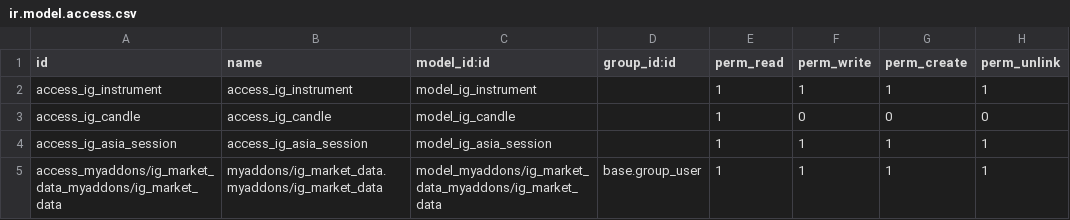
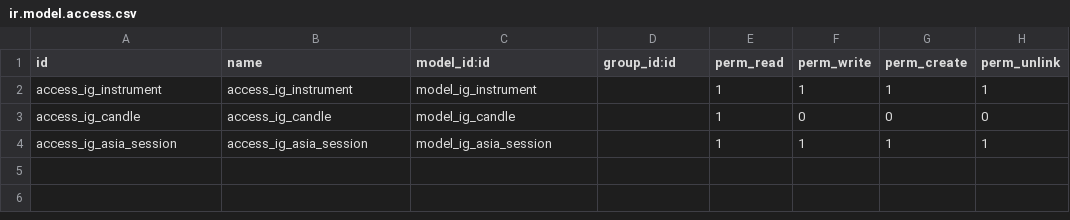
Before and after one commit to Metallerie/odoo18, a CSV file: myaddons/ig_market_data/security/ir.model.access.csv, drawn as a sheet.

Commit message:
Update ir.model.access.csv

```diff
--- a/myaddons/ig_market_data/security/ir.model.access.csv
+++ b/myaddons/ig_market_data/security/ir.model.access.csv
@@ -4,2 +4 @@ access_ig_candle,access_ig_candle,model_ig_candle,,1,0,0,0
 access_ig_asia_session,access_ig_asia_session,model_ig_asia_session,,1,1,1,1
-access_myaddons/ig_market_data_myaddons/ig_market_data,myaddons/ig_market_data.myaddons/ig_market_data,model_myaddons/ig_market_data_myaddons/ig_market_data,base.group_user,1,1,1,1
```
